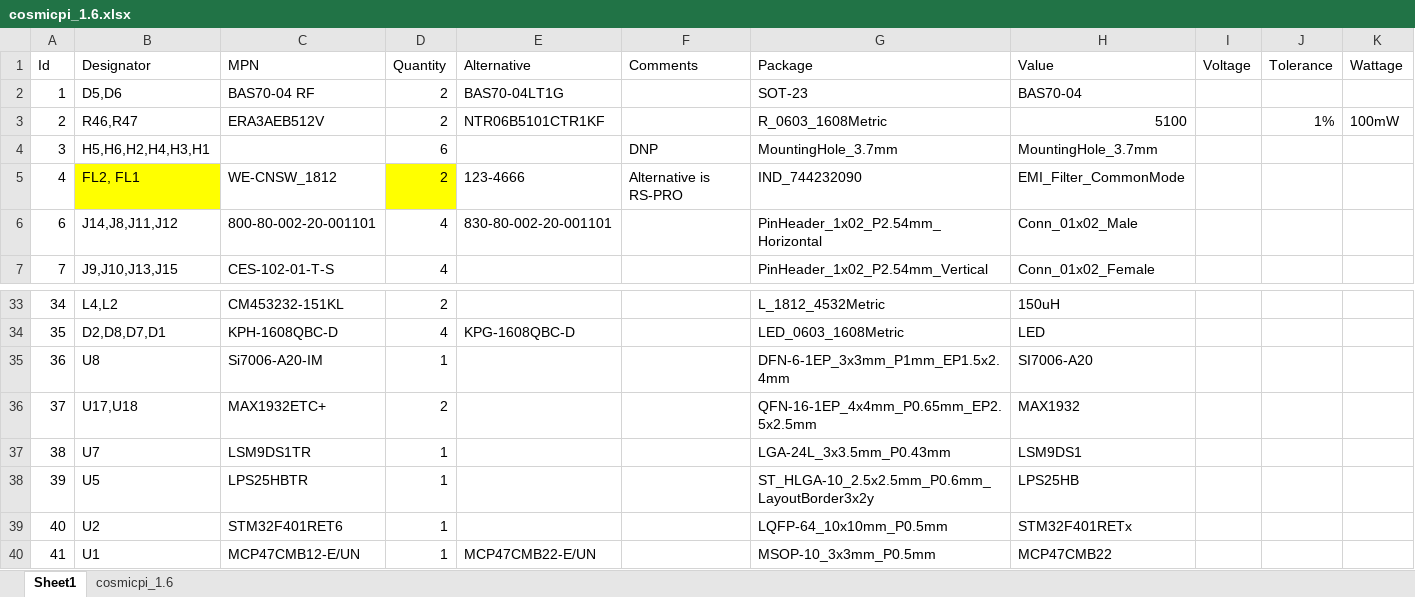
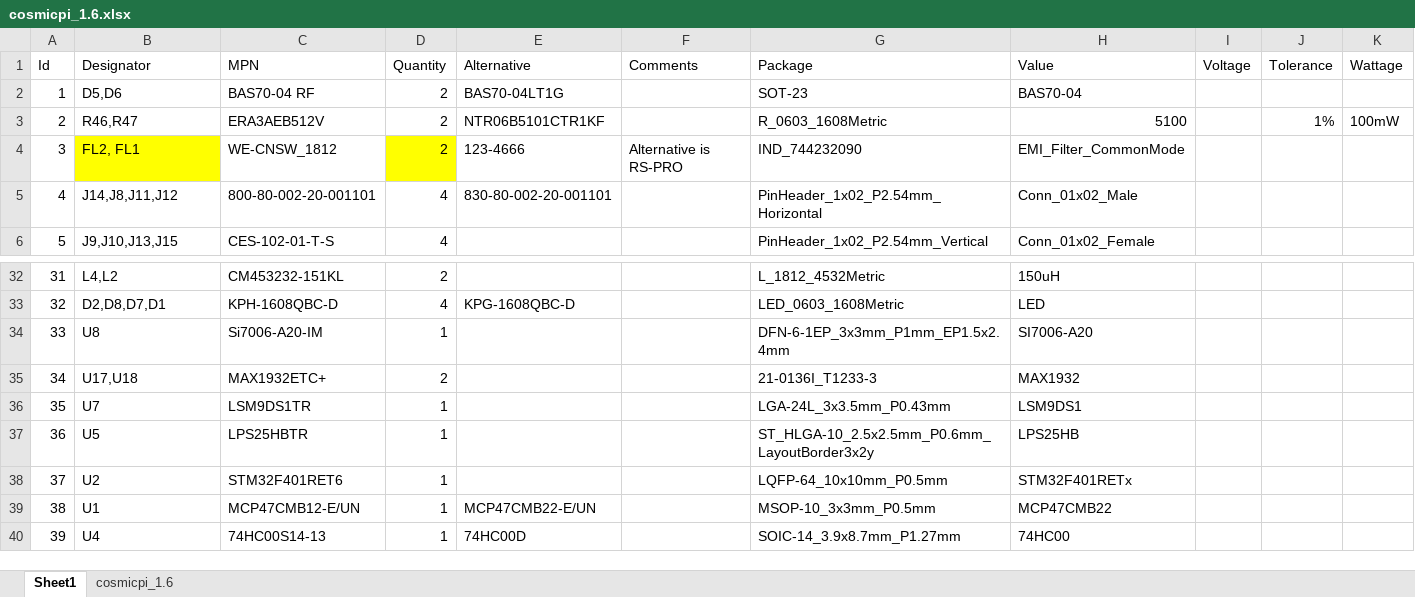
Before and after one commit to cosmic-pi-deprecated/CosmicPiV1.6PCB, an Excel workbook: cosmicpi_1.6.xlsx, sheet Sheet1, drawn as a sheet; only a part is shown, gaps mark what is left out; the shorter side is filled out with more unchanged rows; values as stored, in another font and other column widths than the file's, no borders; removed rows and columns are numbered as before the commit, all else as after; the diff names each change by its address in the sheet, - before the commit and + after, or states it on an @@ line.

Commit message:
corrected line numbers and MAX1932 package

```diff
--- a/cosmicpi_1.6.xlsx (sheet Sheet1)
+++ b/cosmicpi_1.6.xlsx (sheet Sheet1)
-row 4: 3 | H5,H6,H2,H4,H3,H1 |  | 6 |  | DNP | MountingHole_3.7mm | MountingHole_3.7mm
@@ column A (Id) renumbered from row 4 down @@
-G35 (Package): QFN-16-1EP_4x4mm_P0.65mm_EP2.5x2.5mm
+G35 (Package): 21-0136I_T1233-3
```
Also changed, not shown: formulas that keep their value.
